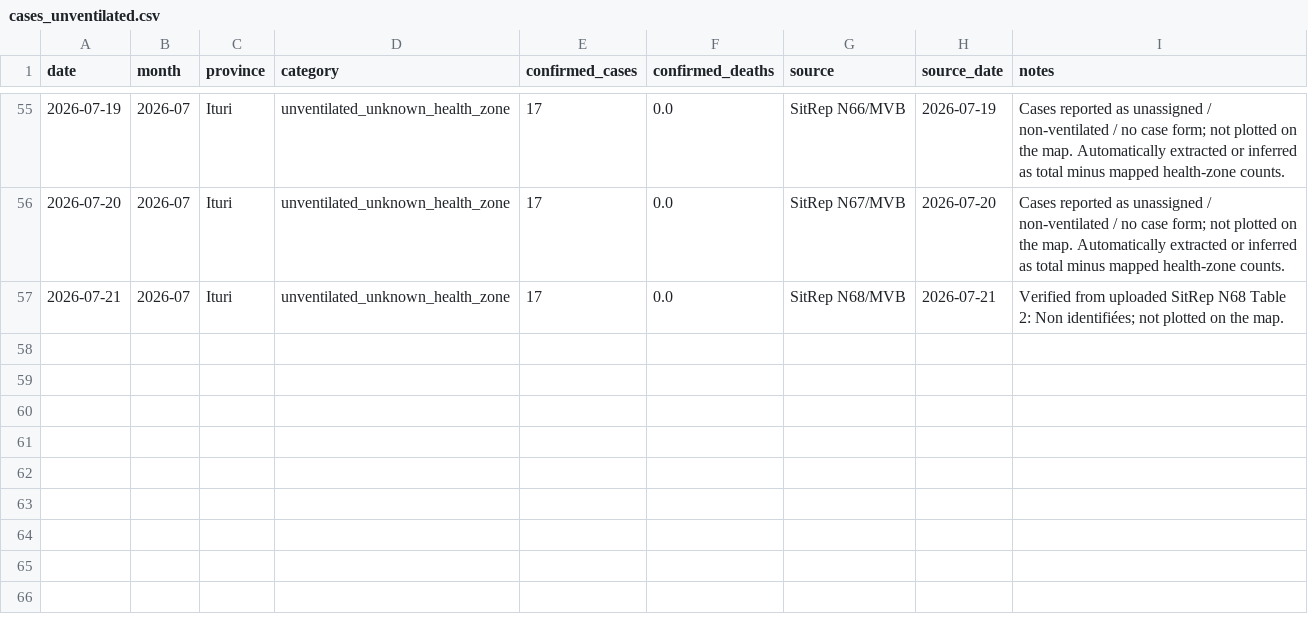
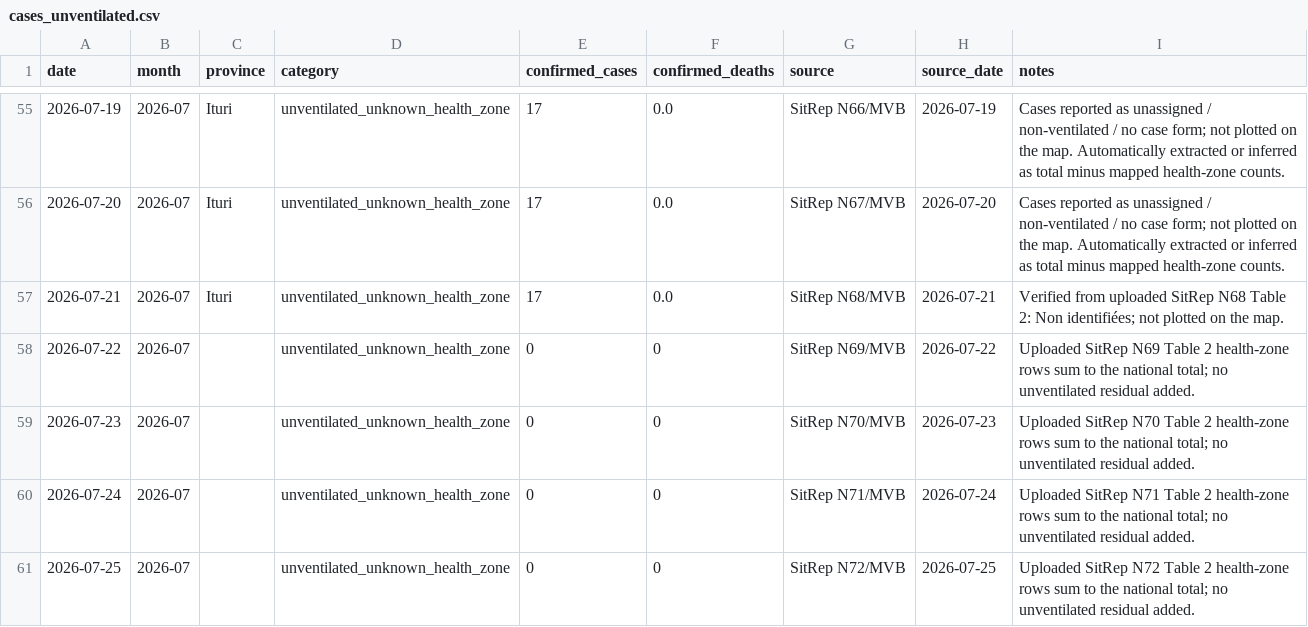
Before and after one commit to mosuzuki/drc_mobility, a CSV file: data/cases_unventilated.csv, drawn as a sheet; only a part is shown, gaps mark what is left out; the diff names each change by its address in the sheet, - before the commit and + after, or states it on an @@ line.

```diff
--- a/data/cases_unventilated.csv
+++ b/data/cases_unventilated.csv
+row 58: 2026-07-22 | 2026-07 |  | unventilated_unknown_health_zone | 0 | 0 | SitRep N69/MVB | 2026-07-22 | Uploaded SitRep N69 Table 2 health-zone rows sum to the national total; no unventilated residual added.
+row 59: 2026-07-23 | 2026-07 |  | unventilated_unknown_health_zone | 0 | 0 | SitRep N70/MVB | 2026-07-23 | Uploaded SitRep N70 Table 2 health-zone rows sum to the national total; no unventilated residual added.
+row 60: 2026-07-24 | 2026-07 |  | unventilated_unknown_health_zone | 0 | 0 | SitRep N71/MVB | 2026-07-24 | Uploaded SitRep N71 Table 2 health-zone rows sum to the national total; no unventilated residual added.
+row 61: 2026-07-25 | 2026-07 |  | unventilated_unknown_health_zone | 0 | 0 | SitRep N72/MVB | 2026-07-25 | Uploaded SitRep N72 Table 2 health-zone rows sum to the national total; no unventilated residual added.
```
Also changed, not shown: data/cfr_estimates.csv, data/contact_followup_by_province.csv, 19 other files.
